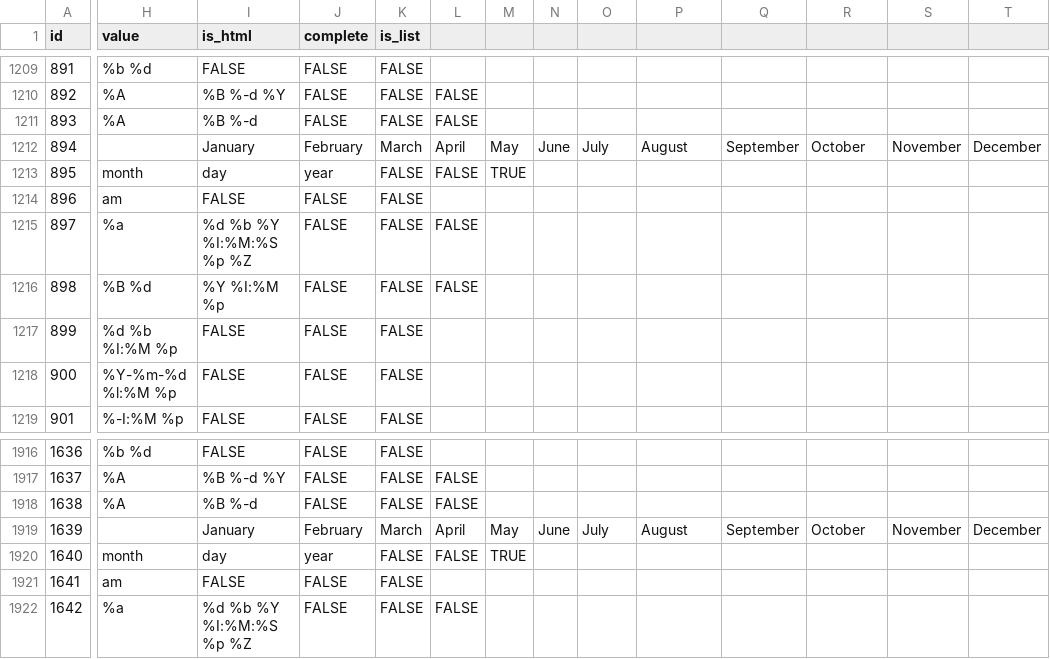
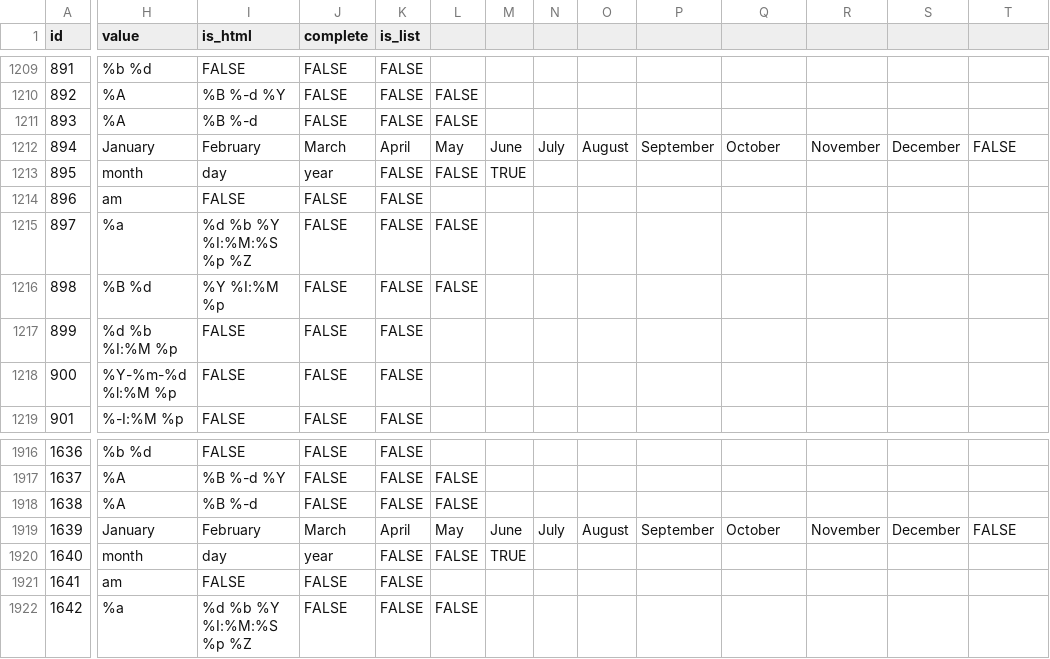
Before and after one commit to camsys/translation_engine, a CSV file: db/ARC-QA-Translation-Data.csv, drawn as a sheet; only a part is shown, gaps mark what is left out; the diff covers the shown part only; the diff names each change by its address in the sheet, - before the commit and + after, or states it on an @@ line.

Commit message:
remove extra commas

```diff
--- a/db/ARC-QA-Translation-Data.csv
+++ b/db/ARC-QA-Translation-Data.csv
-H1212 (value): (empty)
+H1212 (value): January
-I1212 (is_html): January
+I1212 (is_html): February
-J1212 (complete): February
+J1212 (complete): March
-K1212 (is_list): March
+K1212 (is_list): April
-L1212: April
+L1212: May
-M1212: May
+M1212: June
-N1212: June
+N1212: July
-O1212: July
+O1212: August
-P1212: August
+P1212: September
-Q1212: September
+Q1212: October
-R1212: October
+R1212: November
-S1212: November
+S1212: December
-T1212: December
+T1212: FALSE
-H1919 (value): (empty)
+H1919 (value): January
-I1919 (is_html): January
+I1919 (is_html): February
-J1919 (complete): February
+J1919 (complete): March
-K1919 (is_list): March
+K1919 (is_list): April
-L1919: April
+L1919: May
-M1919: May
+M1919: June
-N1919: June
+N1919: July
-O1919: July
+O1919: August
-P1919: August
+P1919: September
-Q1919: September
+Q1919: October
-R1919: October
+R1919: November
-S1919: November
+S1919: December
-T1919: December
+T1919: FALSE
```
Also changed, not shown: 4 edited cells elsewhere in this file.
